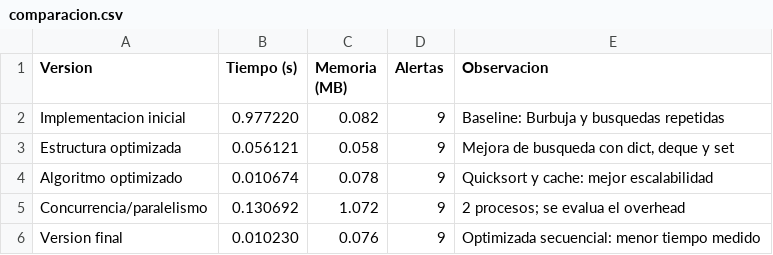
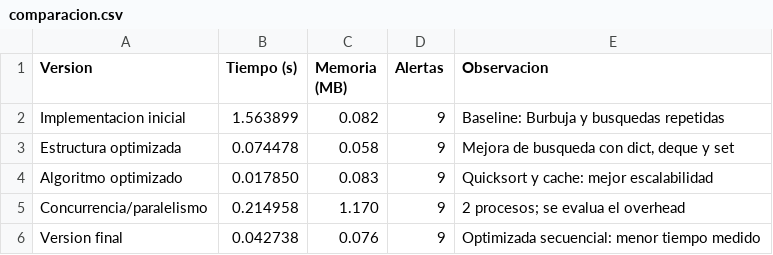
Before and after one commit to Alesso-Chiavarino/PE, a CSV file: parcial_1/resultados/comparacion.csv, drawn as a sheet.

```diff
--- a/parcial_1/resultados/comparacion.csv
+++ b/parcial_1/resultados/comparacion.csv
@@ -1,6 +1,6 @@
 Version,Tiempo (s),Memoria (MB),Alertas,Observacion
-Implementacion inicial,0.977220,0.082,9,Baseline: Burbuja y busquedas repetidas
-Estructura optimizada,0.056121,0.058,9,"Mejora de busqueda con dict, deque y set"
-Algoritmo optimizado,0.010674,0.078,9,Quicksort y cache: mejor escalabilidad
-Concurrencia/paralelismo,0.130692,1.072,9,2 procesos; se evalua el overhead
-Version final,0.010230,0.076,9,Optimizada secuencial: menor tiempo medido
+Implementacion inicial,1.563899,0.082,9,Baseline: Burbuja y busquedas repetidas
+Estructura optimizada,0.074478,0.058,9,"Mejora de busqueda con dict, deque y set"
+Algoritmo optimizado,0.017850,0.083,9,Quicksort y cache: mejor escalabilidad
+Concurrencia/paralelismo,0.214958,1.170,9,2 procesos; se evalua el overhead
+Version final,0.042738,0.076,9,Optimizada secuencial: menor tiempo medido
```
Also changed, not shown: 8 other files.
